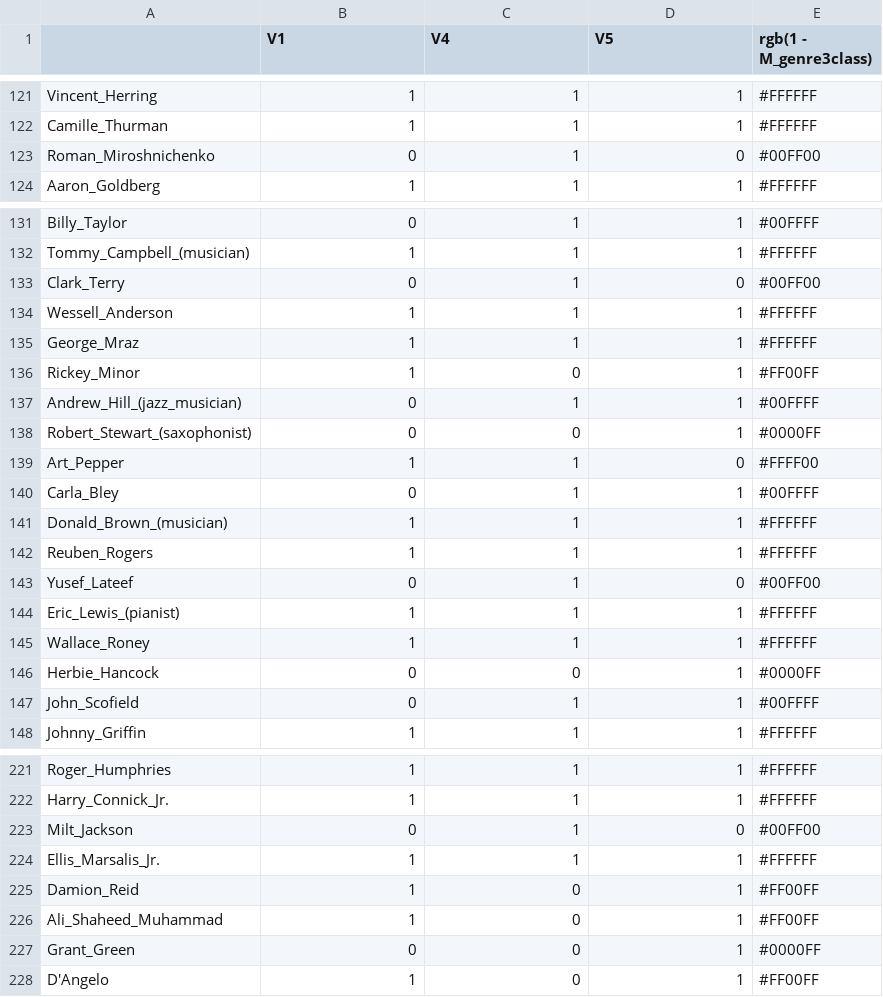
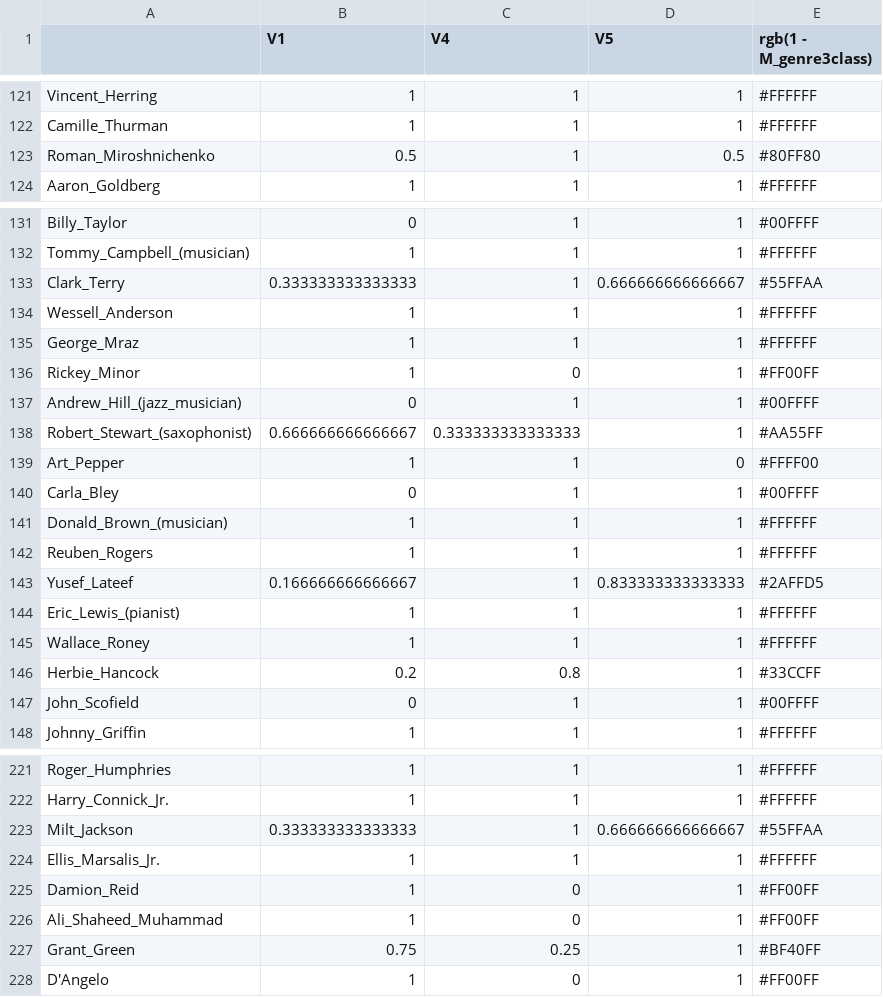
Before and after one commit to YiHsinLu/Jazz_musicians_visualization, a CSV file: csv/color_genreclass.csv, drawn as a sheet; only a part is shown, gaps mark what is left out; the diff covers the shown part only.

```diff
--- a/csv/color_genreclass.csv
+++ b/csv/color_genreclass.csv
@@ -122,3 +122,3 @@
 "Camille_Thurman",1,1,1,"#FFFFFF"
-"Roman_Miroshnichenko",0,1,0,"#00FF00"
+"Roman_Miroshnichenko",0.5,1,0.5,"#80FF80"
 "Aaron_Goldberg",1,1,1,"#FFFFFF"
@@ -132,3 +132,3 @@
 "Tommy_Campbell_(musician)",1,1,1,"#FFFFFF"
-"Clark_Terry",0,1,0,"#00FF00"
+"Clark_Terry",0.333333333333333,1,0.666666666666667,"#55FFAA"
 "Wessell_Anderson",1,1,1,"#FFFFFF"
@@ -137,3 +137,3 @@
 "Andrew_Hill_(jazz_musician)",0,1,1,"#00FFFF"
-"Robert_Stewart_(saxophonist)",0,0,1,"#0000FF"
+"Robert_Stewart_(saxophonist)",0.666666666666667,0.333333333333333,1,"#AA55FF"
 "Art_Pepper",1,1,0,"#FFFF00"
@@ -142,6 +142,6 @@
 "Reuben_Rogers",1,1,1,"#FFFFFF"
-"Yusef_Lateef",0,1,0,"#00FF00"
+"Yusef_Lateef",0.166666666666667,1,0.833333333333333,"#2AFFD5"
 "Eric_Lewis_(pianist)",1,1,1,"#FFFFFF"
 "Wallace_Roney",1,1,1,"#FFFFFF"
-"Herbie_Hancock",0,0,1,"#0000FF"
+"Herbie_Hancock",0.2,0.8,1,"#33CCFF"
 "John_Scofield",0,1,1,"#00FFFF"
@@ -222,3 +222,3 @@
 "Harry_Connick_Jr.",1,1,1,"#FFFFFF"
-"Milt_Jackson",0,1,0,"#00FF00"
+"Milt_Jackson",0.333333333333333,1,0.666666666666667,"#55FFAA"
 "Ellis_Marsalis_Jr.",1,1,1,"#FFFFFF"
@@ -226,3 +226,3 @@
 "Ali_Shaheed_Muhammad",1,0,1,"#FF00FF"
-"Grant_Green",0,0,1,"#0000FF"
+"Grant_Green",0.75,0.25,1,"#BF40FF"
 "D'Angelo",1,0,1,"#FF00FF"
```
Also changed, not shown: 61 edited cells elsewhere in this file, csv/color_genreclass_sqrt.csv, csv/color_yearsclass.csv, 4 other files.
